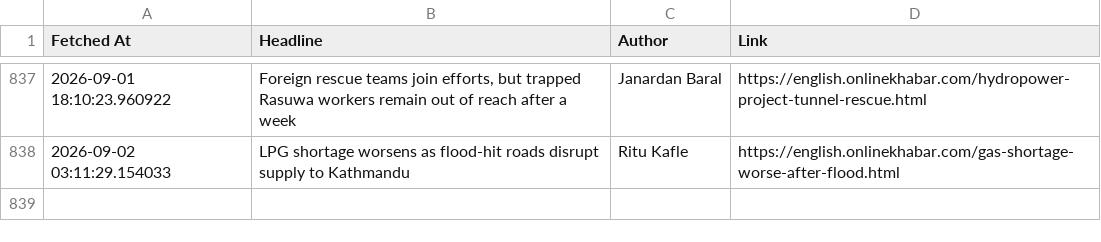
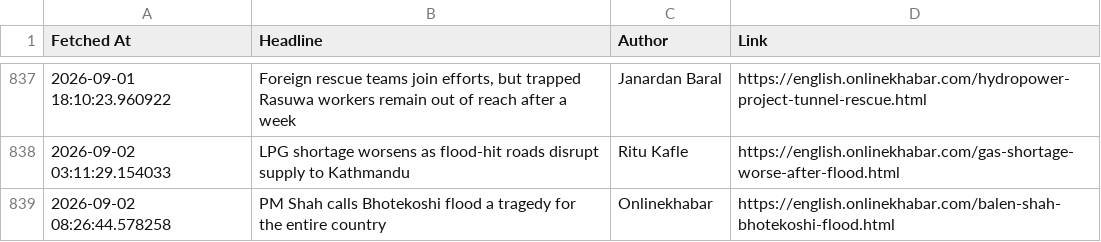
Before and after one commit to SanjayBista1010/WebScrapingSeleniumProject, a CSV file: data/headlines.csv, drawn as a sheet; only a part is shown, gaps mark what is left out; the diff names each change by its address in the sheet, - before the commit and + after, or states it on an @@ line.

Commit message:
Update headlines [skip ci]

```diff
--- a/data/headlines.csv
+++ b/data/headlines.csv
+row 839: 2026-09-02 08:26:44.578258 | PM Shah calls Bhotekoshi flood a tragedy for the entire country | Onlinekhabar | https://english.onlinekhabar.com/balen-shah-bhotekoshi-flood.html
```
